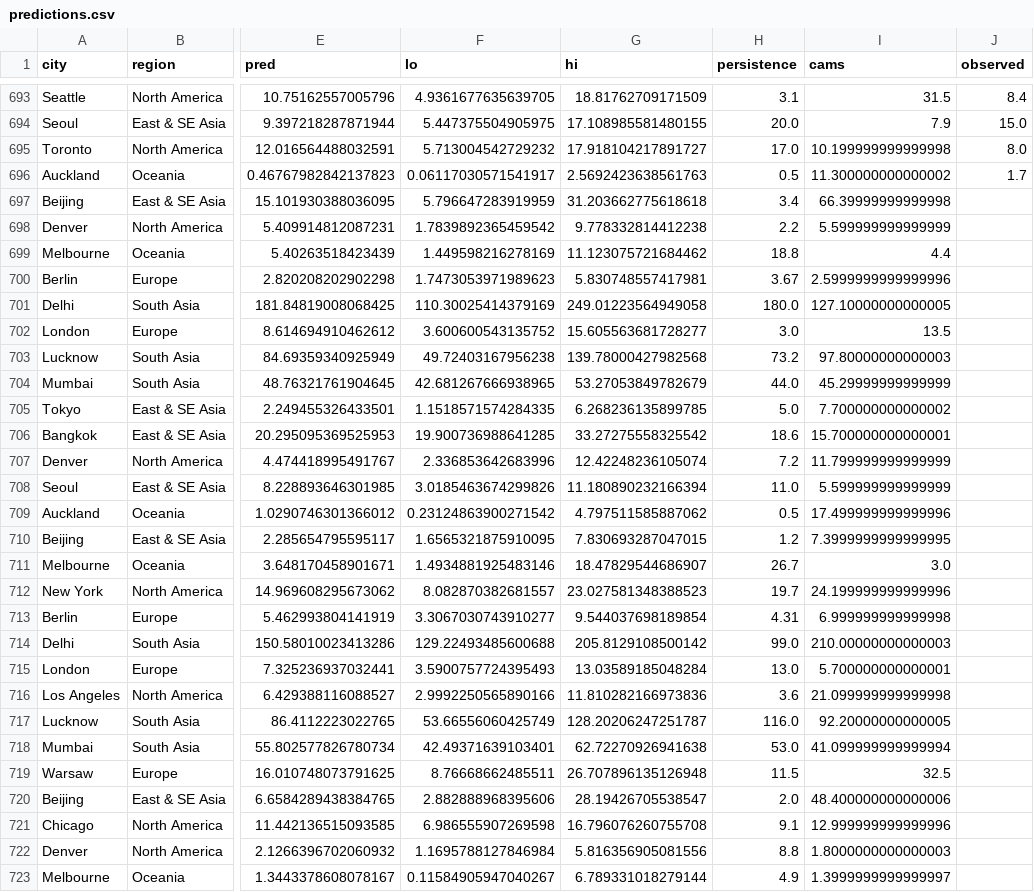
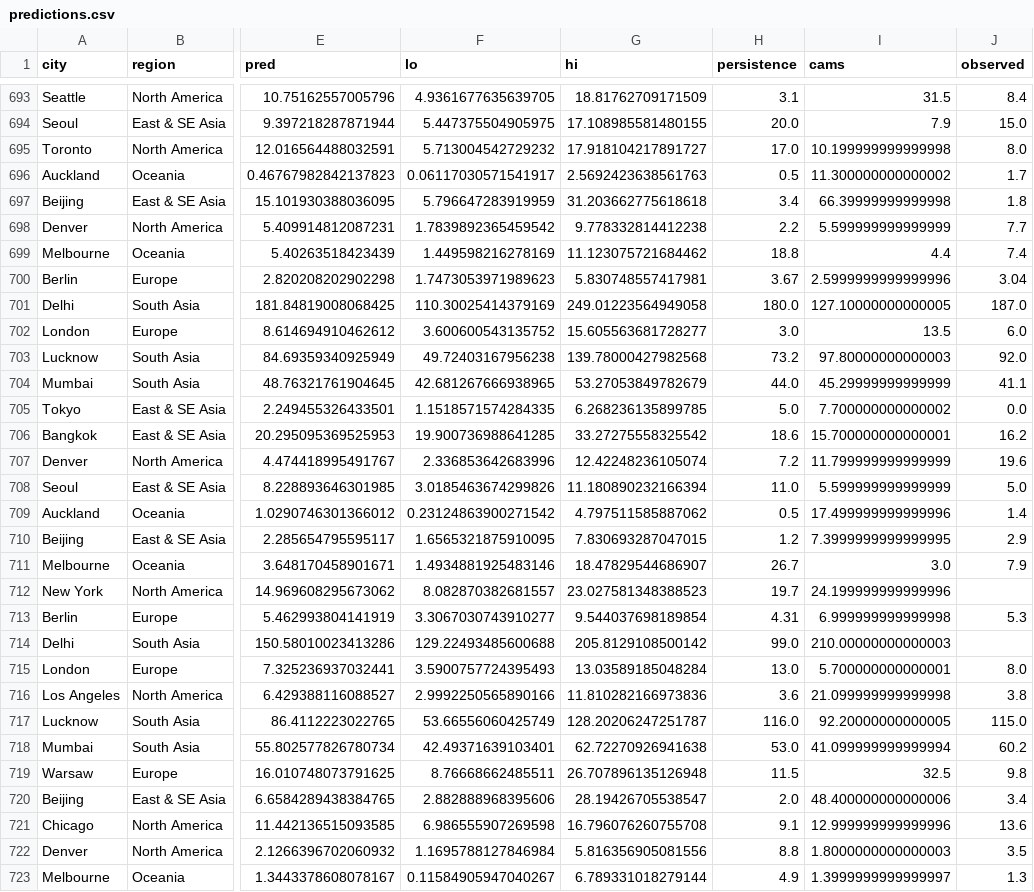
Before and after one commit to akhtarayan57/weather-radar-ai, a CSV file: data/live/predictions.csv, drawn as a sheet; only a part is shown, gaps mark what is left out; the diff covers the shown part only; the diff names each change by its address in the sheet, - before the commit and + after, or states it on an @@ line.

Commit message:
live predictions

```diff
--- a/data/live/predictions.csv
+++ b/data/live/predictions.csv
-J697 (observed): (empty)
+J697 (observed): 1.8
-J698 (observed): (empty)
+J698 (observed): 7.7
-J699 (observed): (empty)
+J699 (observed): 7.4
-J700 (observed): (empty)
+J700 (observed): 3.04
-J701 (observed): (empty)
+J701 (observed): 187.0
-J702 (observed): (empty)
+J702 (observed): 6.0
-J703 (observed): (empty)
+J703 (observed): 92.0
-J704 (observed): (empty)
+J704 (observed): 41.1
-J705 (observed): (empty)
+J705 (observed): 0.0
-J706 (observed): (empty)
+J706 (observed): 16.2
-J707 (observed): (empty)
+J707 (observed): 19.6
-J708 (observed): (empty)
+J708 (observed): 5.0
-J709 (observed): (empty)
+J709 (observed): 1.4
-J710 (observed): (empty)
+J710 (observed): 2.9
-J711 (observed): (empty)
+J711 (observed): 7.9
-J713 (observed): (empty)
+J713 (observed): 5.3
-J715 (observed): (empty)
+J715 (observed): 8.0
-J716 (observed): (empty)
+J716 (observed): 3.8
-J717 (observed): (empty)
+J717 (observed): 115.0
-J718 (observed): (empty)
+J718 (observed): 60.2
-J719 (observed): (empty)
+J719 (observed): 9.8
-J720 (observed): (empty)
+J720 (observed): 3.4
-J721 (observed): (empty)
+J721 (observed): 13.6
-J722 (observed): (empty)
+J722 (observed): 3.5
-J723 (observed): (empty)
+J723 (observed): 1.3
```
Also changed, not shown: 12 added rows and 3 edited cells elsewhere in this file.
